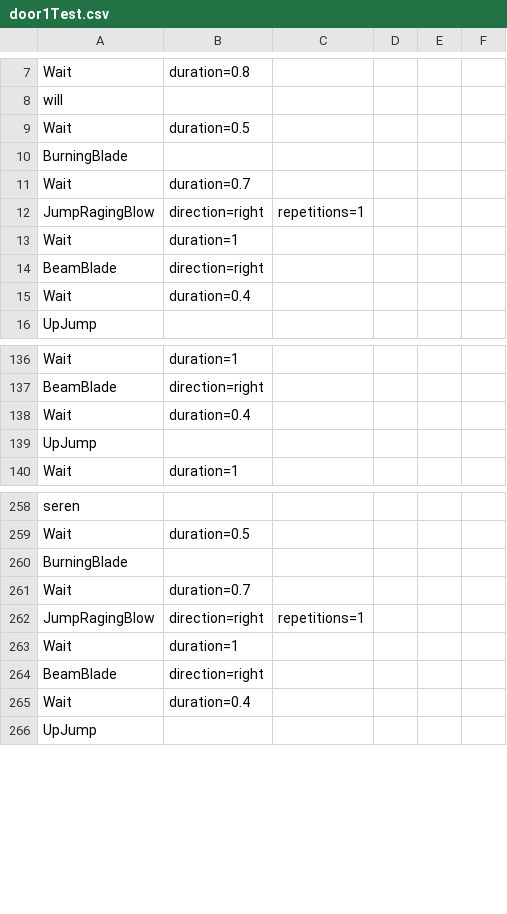
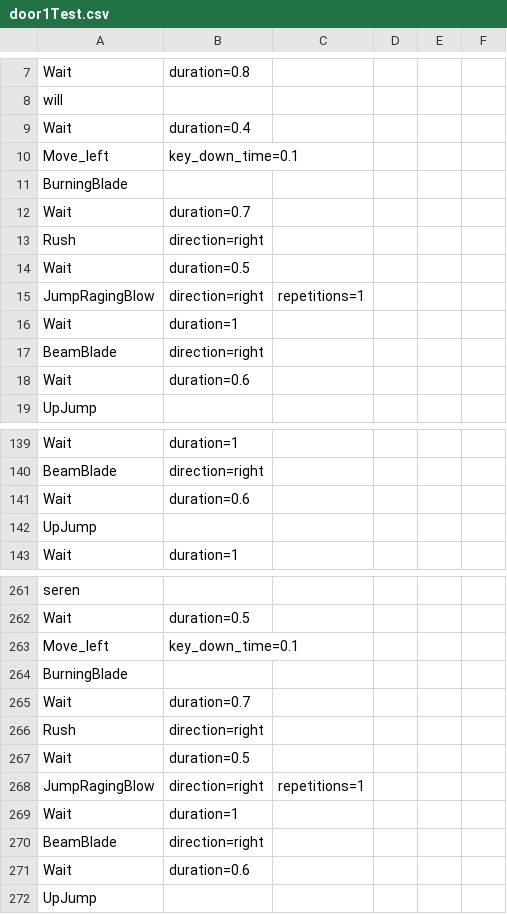
Before and after one commit to wanliAlex/easymaple, a CSV file: resources/routines/heroEkris/door1Test.csv, drawn as a sheet; only a part is shown, gaps mark what is left out; the diff covers the shown part only.

Commit message:
hero cmdBook

```diff
--- a/resources/routines/heroEkris/door1Test.csv
+++ b/resources/routines/heroEkris/door1Test.csv
@@ -8,5 +8,8 @@
     will
-    Wait, duration=0.5
+    Wait, duration=0.4
+    Move_left, key_down_time=0.1
     BurningBlade
     Wait, duration=0.7
+    Rush, direction=right
+    Wait, duration=0.5
     JumpRagingBlow, direction=right, repetitions=1
@@ -14,3 +17,3 @@
     BeamBlade, direction=right
-    Wait, duration=0.4
+    Wait, duration=0.6
     UpJump
@@ -137,3 +140,3 @@
     BeamBlade, direction=right
-    Wait, duration=0.4
+    Wait, duration=0.6
     UpJump
@@ -259,4 +262,7 @@
     Wait, duration=0.5
+    Move_left, key_down_time=0.1
     BurningBlade
     Wait, duration=0.7
+    Rush, direction=right
+    Wait, duration=0.5
     JumpRagingBlow, direction=right, repetitions=1
@@ -264,3 +270,3 @@
     BeamBlade, direction=right
-    Wait, duration=0.4
+    Wait, duration=0.6
     UpJump
```
Also changed, not shown: 1 edited cell elsewhere in this file, 1 other file.
